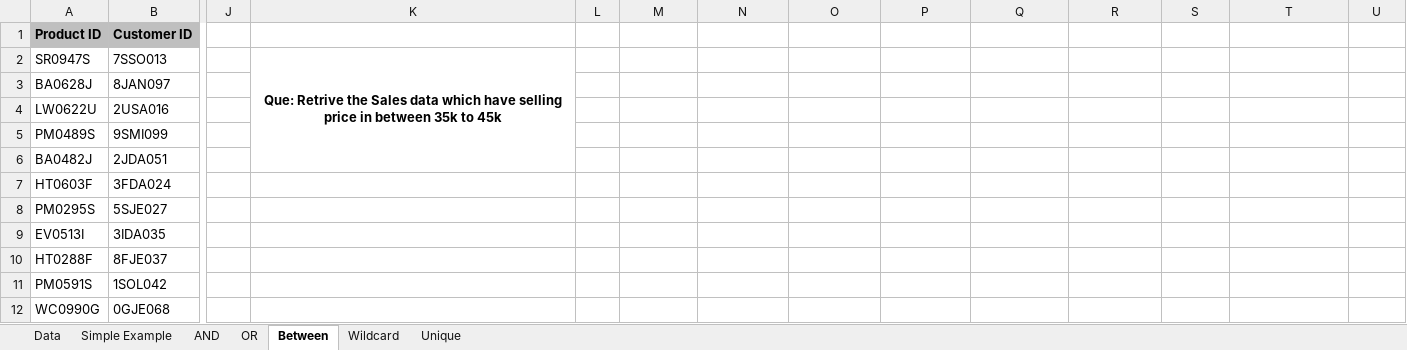
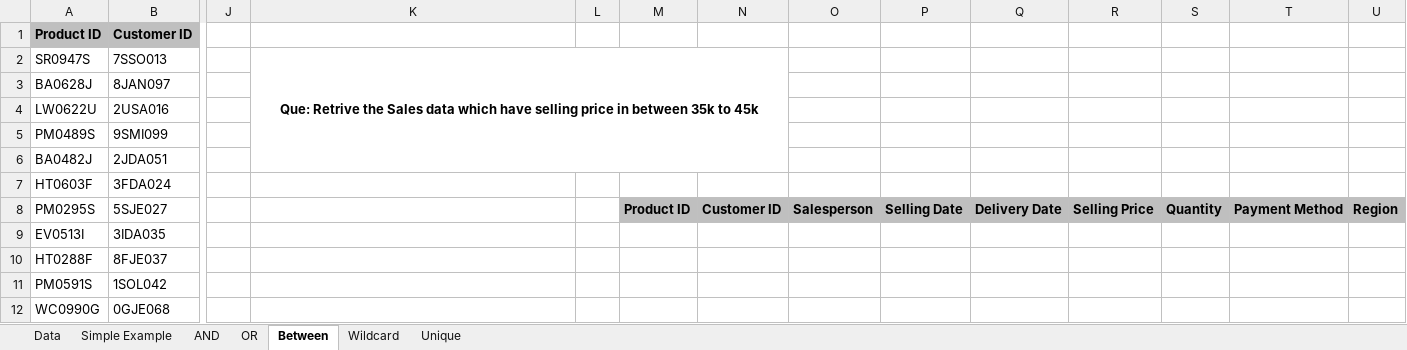
Before and after one commit to Leonidus786/Advance_Excel_BI, an Excel workbook: 8. Advance Filters/Advanced+Filters.xlsx, sheet Between, drawn as a sheet; only a part is shown, gaps mark what is left out; values as stored, in another font and other column widths than the file's, no borders; the diff names each change by its address in the sheet, - before the commit and + after, or states it on an @@ line.

```diff
--- a/8. Advance Filters/Advanced+Filters.xlsx (sheet Between)
+++ b/8. Advance Filters/Advanced+Filters.xlsx (sheet Between)
-K2:K6 merged
+K2:N6 merged
-M8: (empty)
+M8: Product ID
-M8:U8 fill: none
+M8:U8 fill: #BFBFBF
-N8: (empty)
+N8: Customer ID
-O8: (empty)
+O8: Salesperson
-P8: (empty)
+P8: Selling Date
-Q8: (empty)
+Q8: Delivery Date
-R8: (empty)
+R8: Selling Price
-S8: (empty)
+S8: Quantity
-T8: (empty)
+T8: Payment Method
-U8: (empty)
+U8: Region
```
Also changed, not shown: 8. Advance Filters/Data+Tools.xlsx, 4 other files.
